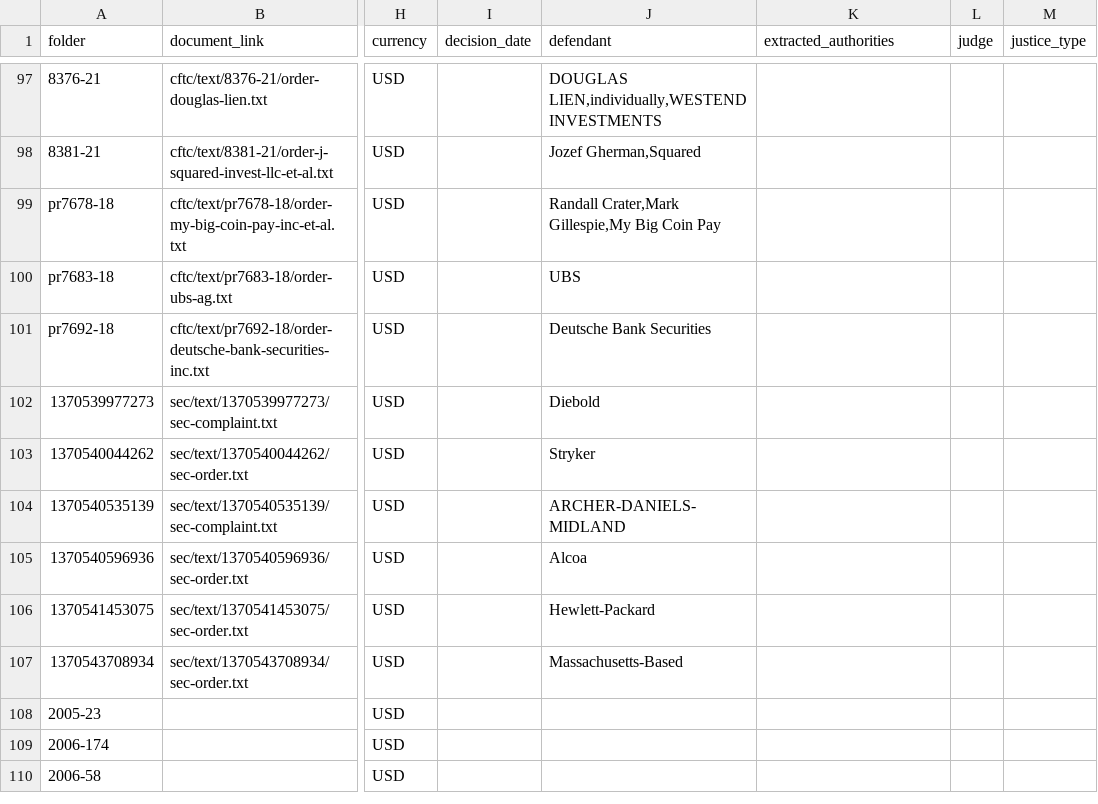
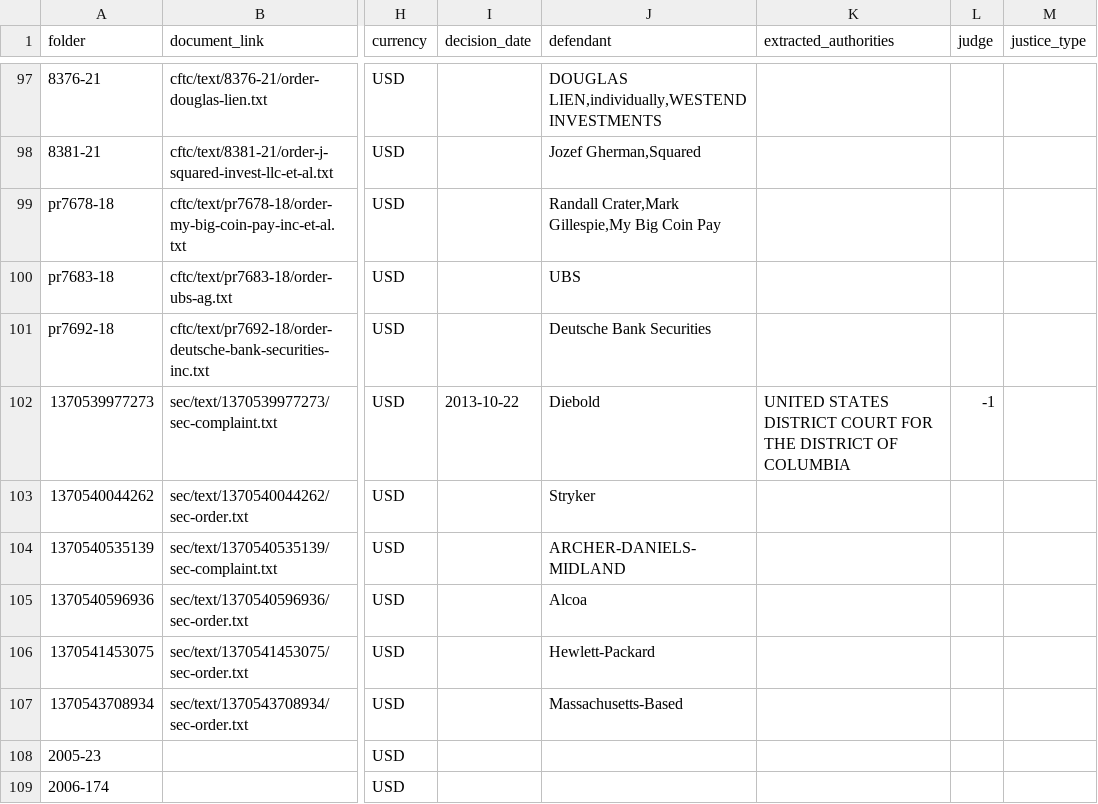
Before and after one commit to THEOLEX-IO/legal_doc_processing, a CSV file: data/csv/random_y_from_bucket.csv, drawn as a sheet; only a part is shown, gaps mark what is left out; the shorter side is filled out with more unchanged rows; the diff names each change by its address in the sheet, - before the commit and + after, or states it on an @@ line.

Commit message:
add data

```diff
--- a/data/csv/random_y_from_bucket.csv
+++ b/data/csv/random_y_from_bucket.csv
-I102 (decision_date): (empty)
+I102 (decision_date): 2013-10-22
-K102 (extracted_authorities): (empty)
+K102 (extracted_authorities): UNITED STATES DISTRICT COURT FOR THE DISTRICT OF COLUMBIA
-L102 (judge): (empty)
+L102 (judge): -1
```
